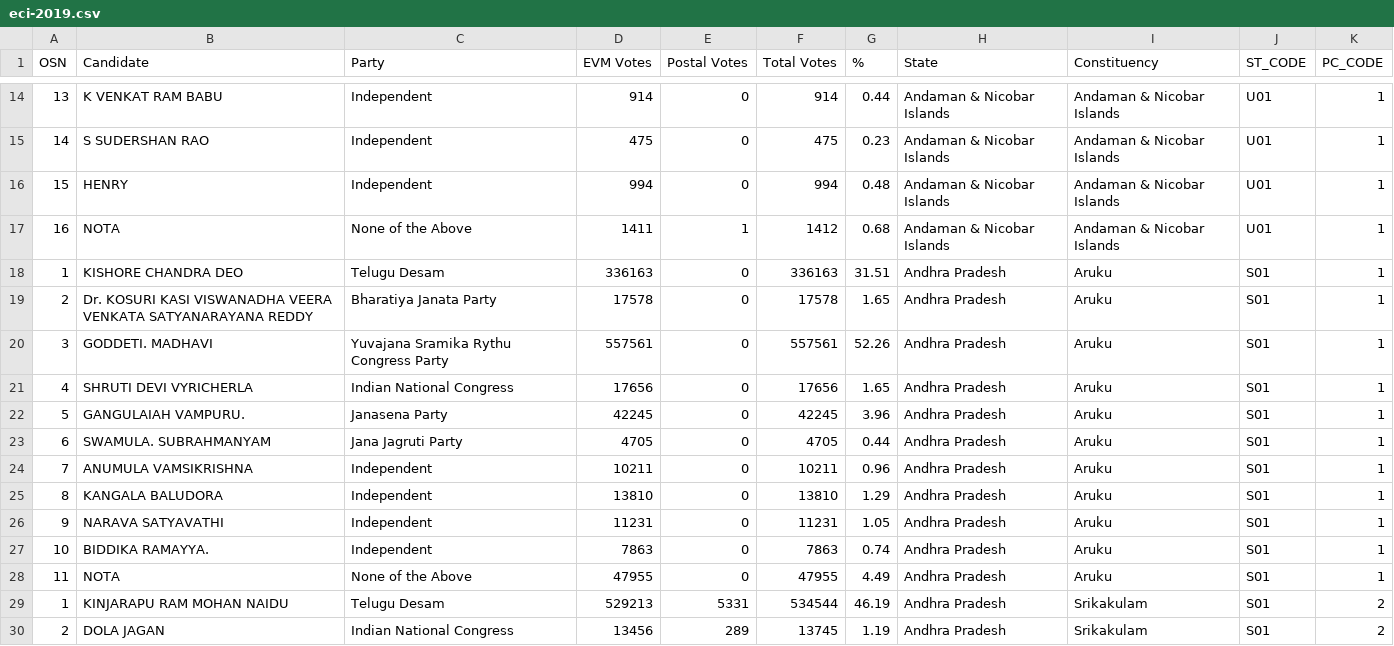
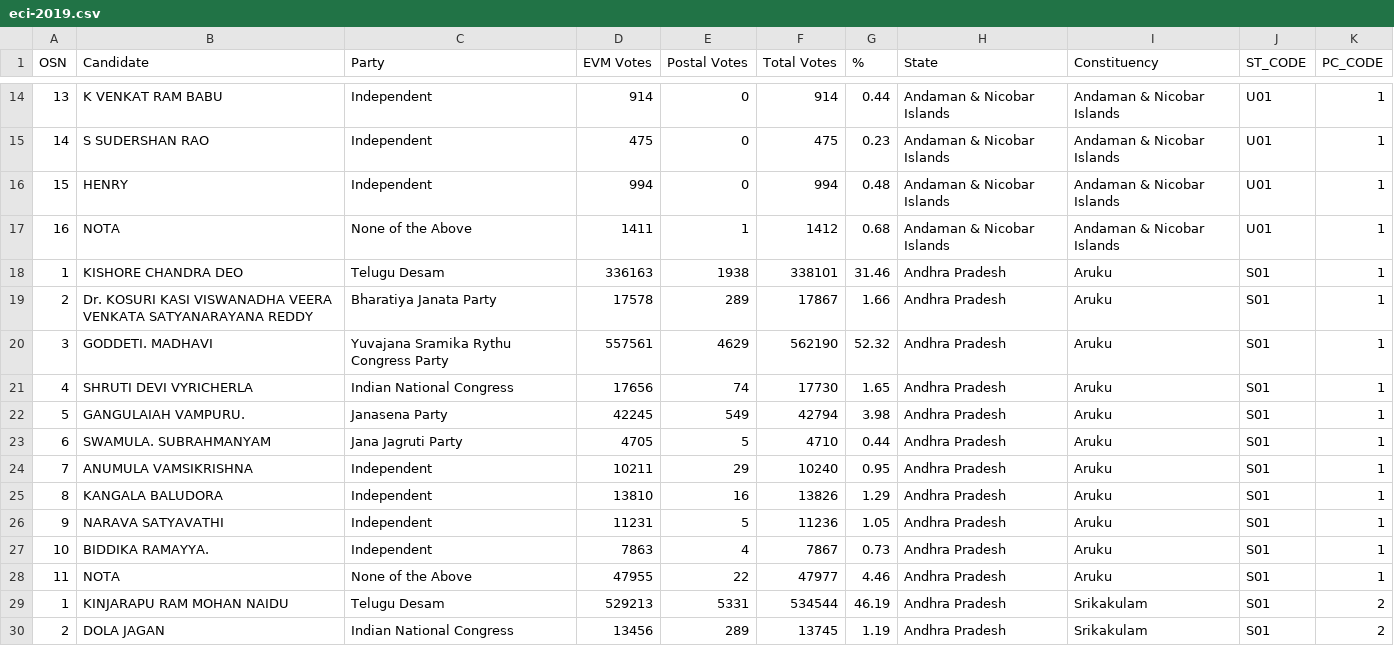
Before and after one commit to pratapvardhan/Elections-India-2019, a CSV file: eci-2019.csv, drawn as a sheet; only a part is shown, gaps mark what is left out; the diff covers the shown part only.

Commit message:
AUTO: Update 02:30pm

```diff
--- a/eci-2019.csv
+++ b/eci-2019.csv
@@ -17,13 +17,13 @@ OSN,Candidate,Party,EVM Votes,Postal Votes,Total Votes,%,State,Constituency,ST_C
 16,NOTA,None of the Above,1411,1,1412,0.68,Andaman & Nicobar Islands,Andaman & Nicobar Islands,U01,1
-1,KISHORE CHANDRA DEO,Telugu Desam,336163,0,336163,31.51,Andhra Pradesh,Aruku,S01,1
-2,Dr. KOSURI KASI VISWANADHA VEERA VENKATA SATYANARAYANA REDDY,Bharatiya Janata Party,17578,0,17578,1.65,Andhra Pradesh,Aruku,S01,1
-3,GODDETI. MADHAVI,Yuvajana Sramika Rythu Congress Party,557561,0,557561,52.26,Andhra Pradesh,Aruku,S01,1
-4,SHRUTI DEVI VYRICHERLA,Indian National Congress,17656,0,17656,1.65,Andhra Pradesh,Aruku,S01,1
-5,GANGULAIAH VAMPURU.,Janasena Party,42245,0,42245,3.96,Andhra Pradesh,Aruku,S01,1
-6,SWAMULA. SUBRAHMANYAM,Jana Jagruti Party,4705,0,4705,0.44,Andhra Pradesh,Aruku,S01,1
-7,ANUMULA VAMSIKRISHNA,Independent,10211,0,10211,0.96,Andhra Pradesh,Aruku,S01,1
-8,KANGALA BALUDORA,Independent,13810,0,13810,1.29,Andhra Pradesh,Aruku,S01,1
-9,NARAVA SATYAVATHI,Independent,11231,0,11231,1.05,Andhra Pradesh,Aruku,S01,1
-10,BIDDIKA RAMAYYA.,Independent,7863,0,7863,0.74,Andhra Pradesh,Aruku,S01,1
-11,NOTA,None of the Above,47955,0,47955,4.49,Andhra Pradesh,Aruku,S01,1
+1,KISHORE CHANDRA DEO,Telugu Desam,336163,1938,338101,31.46,Andhra Pradesh,Aruku,S01,1
+2,Dr. KOSURI KASI VISWANADHA VEERA VENKATA SATYANARAYANA REDDY,Bharatiya Janata Party,17578,289,17867,1.66,Andhra Pradesh,Aruku,S01,1
+3,GODDETI. MADHAVI,Yuvajana Sramika Rythu Congress Party,557561,4629,562190,52.32,Andhra Pradesh,Aruku,S01,1
+4,SHRUTI DEVI VYRICHERLA,Indian National Congress,17656,74,17730,1.65,Andhra Pradesh,Aruku,S01,1
+5,GANGULAIAH VAMPURU.,Janasena Party,42245,549,42794,3.98,Andhra Pradesh,Aruku,S01,1
+6,SWAMULA. SUBRAHMANYAM,Jana Jagruti Party,4705,5,4710,0.44,Andhra Pradesh,Aruku,S01,1
+7,ANUMULA VAMSIKRISHNA,Independent,10211,29,10240,0.95,Andhra Pradesh,Aruku,S01,1
+8,KANGALA BALUDORA,Independent,13810,16,13826,1.29,Andhra Pradesh,Aruku,S01,1
+9,NARAVA SATYAVATHI,Independent,11231,5,11236,1.05,Andhra Pradesh,Aruku,S01,1
+10,BIDDIKA RAMAYYA.,Independent,7863,4,7867,0.73,Andhra Pradesh,Aruku,S01,1
+11,NOTA,None of the Above,47955,22,47977,4.46,Andhra Pradesh,Aruku,S01,1
 1,KINJARAPU RAM MOHAN NAIDU,Telugu Desam,529213,5331,534544,46.19,Andhra Pradesh,Srikakulam,S01,2
```
Also changed, not shown: 20 edited cells elsewhere in this file.
